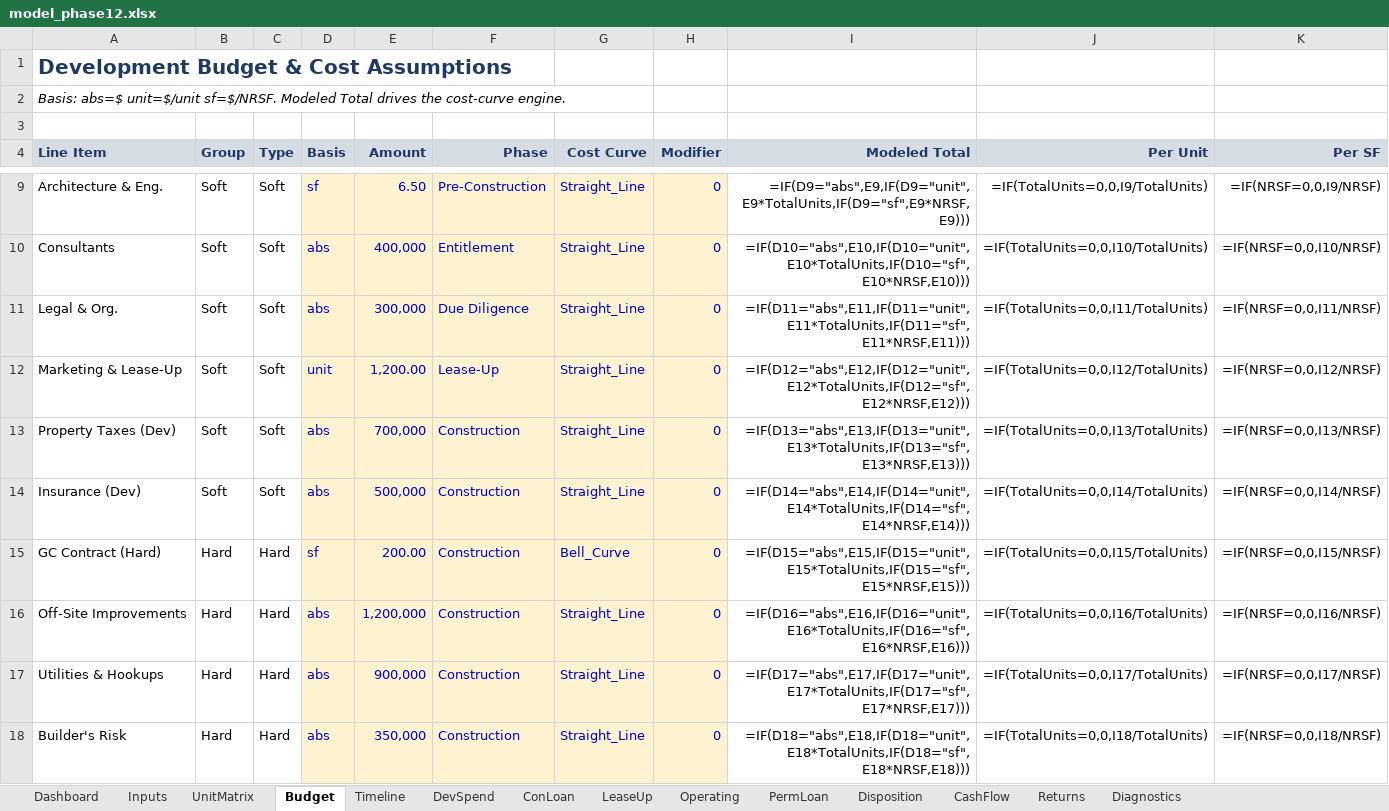
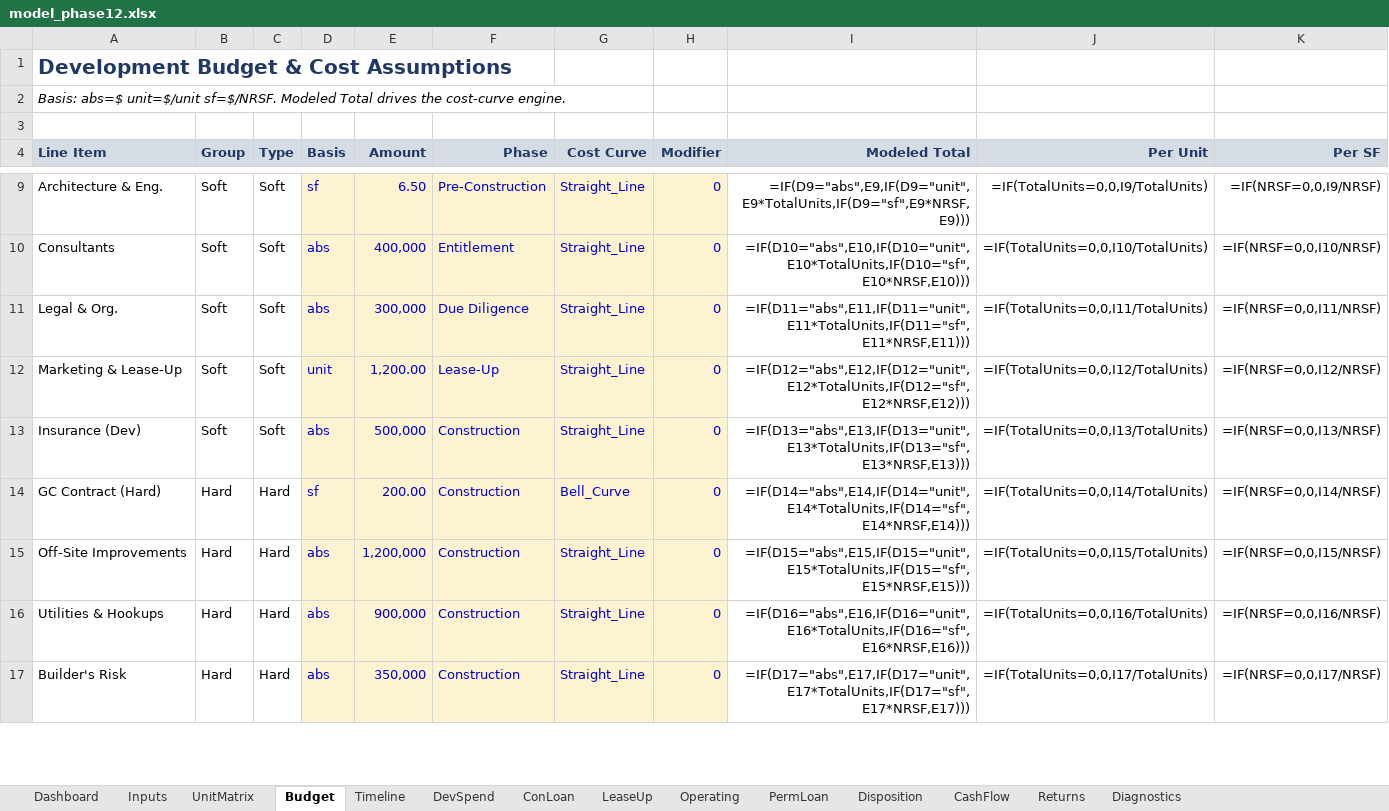
Before and after one commit to thomasholben5-web/dev-model, an Excel workbook: build/model_phase12.xlsx, sheet Budget, drawn as a sheet; only a part is shown, gaps mark what is left out; values as stored, in another font and other column widths than the file's, no borders; formulas without a stored value are shown as written; removed rows and columns are numbered as before the commit, all else as after; the diff covers the shown part only; the diff names each change by its address in the sheet, - before the commit and + after, or states it on an @@ line.

```diff
--- a/build/model_phase12.xlsx (sheet Budget)
+++ b/build/model_phase12.xlsx (sheet Budget)
-row 13: Property Taxes (Dev) | Soft | Soft | abs | 700,000 | Construction | Straight_Line | 0 | =IF(D13="abs",E13,IF(D13="unit",E13*TotalUnits,IF(D13="sf",E13*NRSF,E13))) | =IF(TotalUnits=0,0,I13/TotalUnits) | =IF(NRSF=0,0,I13/NRSF)
-I13 (Modeled Total): =IF(D14="abs",E14,IF(D14="unit",E14*TotalUnits,IF(D14="sf",E14*NRSF,E14)))
+I13 (Modeled Total): =IF(D13="abs",E13,IF(D13="unit",E13*TotalUnits,IF(D13="sf",E13*NRSF,E13)))
-J13 (Per Unit): =IF(TotalUnits=0,0,I14/TotalUnits)
+J13 (Per Unit): =IF(TotalUnits=0,0,I13/TotalUnits)
-K13 (Per SF): =IF(NRSF=0,0,I14/NRSF)
+K13 (Per SF): =IF(NRSF=0,0,I13/NRSF)
-I14 (Modeled Total): =IF(D15="abs",E15,IF(D15="unit",E15*TotalUnits,IF(D15="sf",E15*NRSF,E15)))
+I14 (Modeled Total): =IF(D14="abs",E14,IF(D14="unit",E14*TotalUnits,IF(D14="sf",E14*NRSF,E14)))
-J14 (Per Unit): =IF(TotalUnits=0,0,I15/TotalUnits)
+J14 (Per Unit): =IF(TotalUnits=0,0,I14/TotalUnits)
-K14 (Per SF): =IF(NRSF=0,0,I15/NRSF)
+K14 (Per SF): =IF(NRSF=0,0,I14/NRSF)
-I15 (Modeled Total): =IF(D16="abs",E16,IF(D16="unit",E16*TotalUnits,IF(D16="sf",E16*NRSF,E16)))
+I15 (Modeled Total): =IF(D15="abs",E15,IF(D15="unit",E15*TotalUnits,IF(D15="sf",E15*NRSF,E15)))
-J15 (Per Unit): =IF(TotalUnits=0,0,I16/TotalUnits)
+J15 (Per Unit): =IF(TotalUnits=0,0,I15/TotalUnits)
-K15 (Per SF): =IF(NRSF=0,0,I16/NRSF)
+K15 (Per SF): =IF(NRSF=0,0,I15/NRSF)
-I16 (Modeled Total): =IF(D17="abs",E17,IF(D17="unit",E17*TotalUnits,IF(D17="sf",E17*NRSF,E17)))
+I16 (Modeled Total): =IF(D16="abs",E16,IF(D16="unit",E16*TotalUnits,IF(D16="sf",E16*NRSF,E16)))
-J16 (Per Unit): =IF(TotalUnits=0,0,I17/TotalUnits)
+J16 (Per Unit): =IF(TotalUnits=0,0,I16/TotalUnits)
-K16 (Per SF): =IF(NRSF=0,0,I17/NRSF)
+K16 (Per SF): =IF(NRSF=0,0,I16/NRSF)
-I17 (Modeled Total): =IF(D18="abs",E18,IF(D18="unit",E18*TotalUnits,IF(D18="sf",E18*NRSF,E18)))
+I17 (Modeled Total): =IF(D17="abs",E17,IF(D17="unit",E17*TotalUnits,IF(D17="sf",E17*NRSF,E17)))
-J17 (Per Unit): =IF(TotalUnits=0,0,I18/TotalUnits)
+J17 (Per Unit): =IF(TotalUnits=0,0,I17/TotalUnits)
-K17 (Per SF): =IF(NRSF=0,0,I18/NRSF)
+K17 (Per SF): =IF(NRSF=0,0,I17/NRSF)
```
Also changed, not shown: 46 edited cells elsewhere in this sheet, sheet Operating, sheet DevSpend, sheet CashFlow, sheet LeaseUp, sheet PermLoan, sheet ConLoan, 3 more sheets, build/model_phase08.xlsx, build/model_phase13.xlsx, 27 other files.
